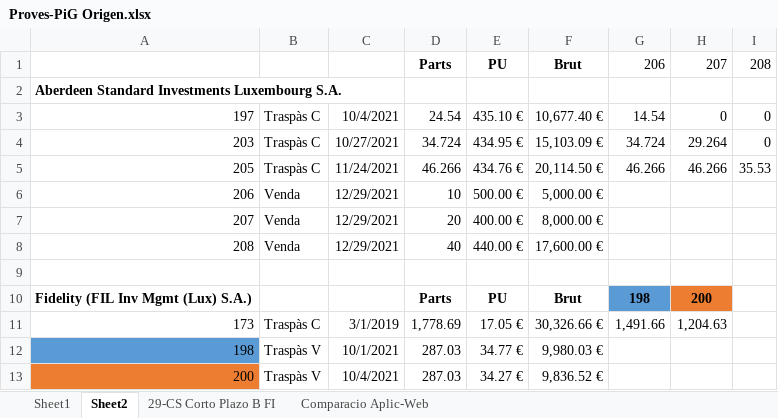
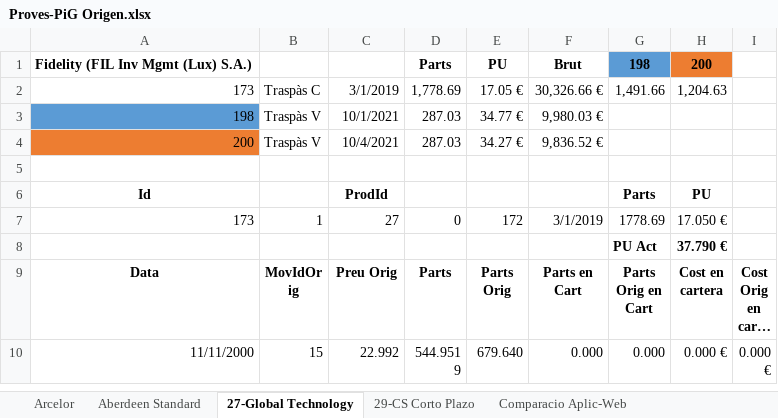
Before and after one commit to naoj61/InversionsV2.1, an Excel workbook: Docs/Proves-PiG Origen.xlsx, sheet 27-Global Technology, drawn as a sheet; only a part is shown; the shorter side is filled out with more unchanged rows; long unchanged cells end in …; values as stored, in another font and other column widths than the file's, no borders; the diff names each change by its address in the sheet, - before the commit and + after, or states it on an @@ line.

```diff
--- a/Docs/Proves-PiG Origen.xlsx (sheet 27-Global Technology)
+++ b/Docs/Proves-PiG Origen.xlsx (sheet 27-Global Technology)
-sheet tab: Sheet2
+sheet tab: 27-Global Technology
-sheet tab: 29-CS Corto Plazo B FI
+sheet tab: 29-CS Corto Plazo
-sheet tab: Sheet1
+sheet tab: Arcelor
+sheet tab: Aberdeen Standard
-row 1:  |  |  | Parts | PU | Brut | 206 | 207 | 208
-row 2: Aberdeen Standard Investments Luxembourg S.A.
-row 3: 197 | Traspàs C | 10/4/2021 | 24.54 | 435.10 € | 10,677.40 € | 14.54 | 0 | 0
-row 4: 203 | Traspàs C | 10/27/2021 | 34.724 | 434.95 € | 15,103.09 € | 34.724 | 29.264 | 0
-row 5: 205 | Traspàs C | 11/24/2021 | 46.266 | 434.76 € | 20,114.50 € | 46.266 | 46.266 | 35.53
-row 6: 206 | Venda | 12/29/2021 | 10 | 500.00 € | 5,000.00 €
-row 7: 207 | Venda | 12/29/2021 | 20 | 400.00 € | 8,000.00 €
-row 8: 208 | Venda | 12/29/2021 | 40 | 440.00 € | 17,600.00 €
-row 9: (empty)
```
Also changed, not shown: 3 other files.
